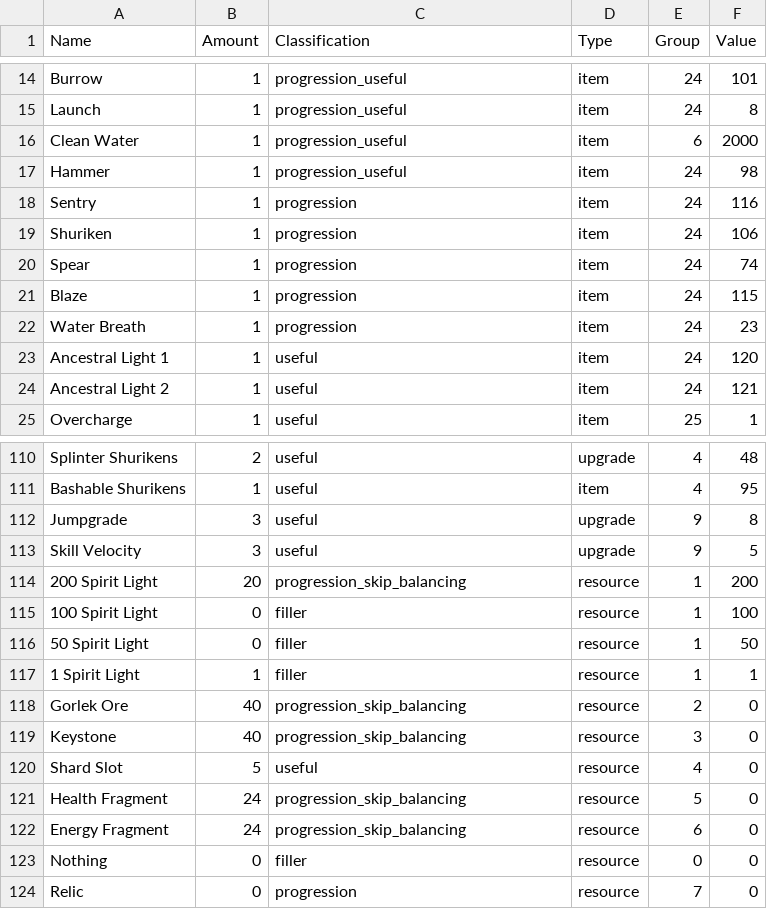
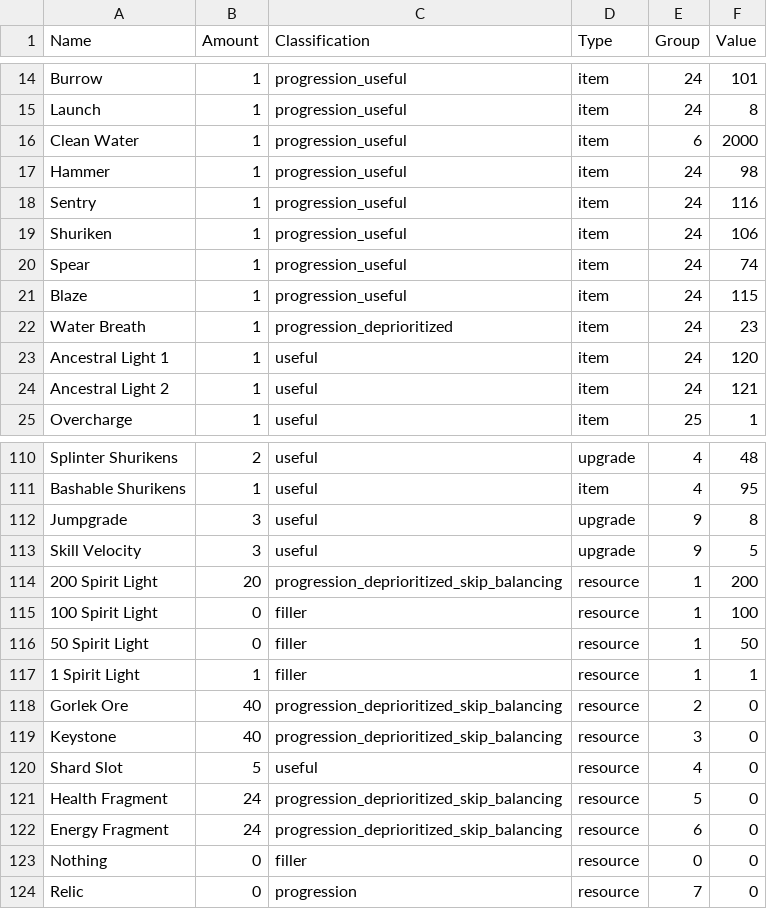
Before and after one commit to Satisha10/APworld_wotw_extractors, a CSV file: Extractors/Items_data.csv, drawn as a sheet; only a part is shown, gaps mark what is left out; the diff covers the shown part only.

Commit message:
Change item classification

```diff
--- a/Extractors/Items_data.csv
+++ b/Extractors/Items_data.csv
@@ -17,7 +17,7 @@ Clean Water,1,progression_useful,item,6,2000
 Hammer,1,progression_useful,item,24,98
-Sentry,1,progression,item,24,116
-Shuriken,1,progression,item,24,106
-Spear,1,progression,item,24,74
-Blaze,1,progression,item,24,115
-Water Breath,1,progression,item,24,23
+Sentry,1,progression_useful,item,24,116
+Shuriken,1,progression_useful,item,24,106
+Spear,1,progression_useful,item,24,74
+Blaze,1,progression_useful,item,24,115
+Water Breath,1,progression_deprioritized,item,24,23
 Ancestral Light 1,1,useful,item,24,120
@@ -113,3 +113,3 @@ Jumpgrade,3,useful,upgrade,9,8
 Skill Velocity,3,useful,upgrade,9,5
-200 Spirit Light,20,progression_skip_balancing,resource,1,200
+200 Spirit Light,20,progression_deprioritized_skip_balancing,resource,1,200
 100 Spirit Light,0,filler,resource,1,100
@@ -117,7 +117,7 @@ Skill Velocity,3,useful,upgrade,9,5
 1 Spirit Light,1,filler,resource,1,1
-Gorlek Ore,40,progression_skip_balancing,resource,2,0
-Keystone,40,progression_skip_balancing,resource,3,0
+Gorlek Ore,40,progression_deprioritized_skip_balancing,resource,2,0
+Keystone,40,progression_deprioritized_skip_balancing,resource,3,0
 Shard Slot,5,useful,resource,4,0
-Health Fragment,24,progression_skip_balancing,resource,5,0
-Energy Fragment,24,progression_skip_balancing,resource,6,0
+Health Fragment,24,progression_deprioritized_skip_balancing,resource,5,0
+Energy Fragment,24,progression_deprioritized_skip_balancing,resource,6,0
 Nothing,0,filler,resource,0,0
```
Also changed, not shown: 20 edited cells elsewhere in this file.
